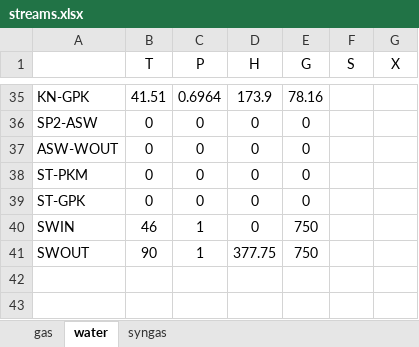
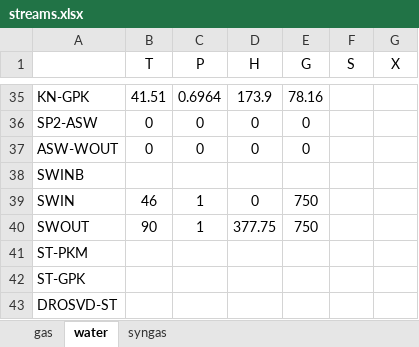
Before and after one commit to maksimovia/GZ, an Excel workbook: streams.xlsx, sheet water, drawn as a sheet; only a part is shown, gaps mark what is left out; values as stored, in another font and other column widths than the file's, no borders; removed rows and columns are numbered as before the commit, all else as after; the diff names each change by its address in the sheet, - before the commit and + after, or states it on an @@ line.

```diff
--- a/streams.xlsx (sheet water)
+++ b/streams.xlsx (sheet water)
-row 38: ST-PKM | 0 | 0 | 0 | 0
-row 39: ST-GPK | 0 | 0 | 0 | 0
+row 38: SWINB
+row 41: ST-PKM
+row 42: ST-GPK
+row 43: DROSVD-ST
```
Also changed, not shown: 3 other files.
